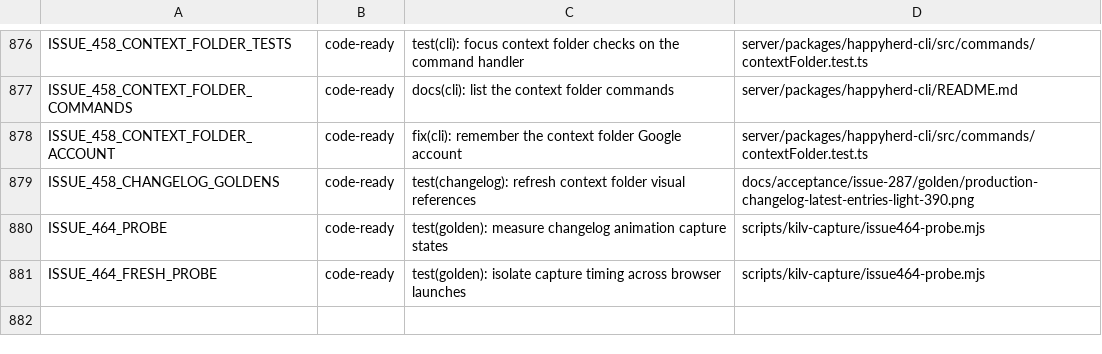
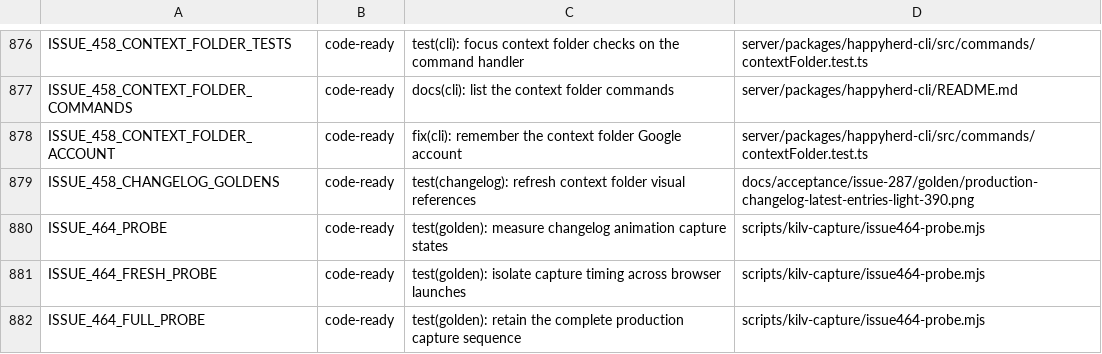
Before and after one commit to NickGuAI/HappyHerd, a TSV file: docs/owned-patches.tsv, drawn as a sheet; only a part is shown, gaps mark what is left out; the diff names each change by its address in the sheet, - before the commit and + after, or states it on an @@ line.

Commit message:
test(golden): retain the complete production capture sequence

```diff
--- a/docs/owned-patches.tsv
+++ b/docs/owned-patches.tsv
+row 882: ISSUE_464_FULL_PROBE | code-ready | test(golden): retain the complete production capture sequence | scripts/kilv-capture/issue464-probe.mjs
```
Also changed, not shown: 2 other files.
